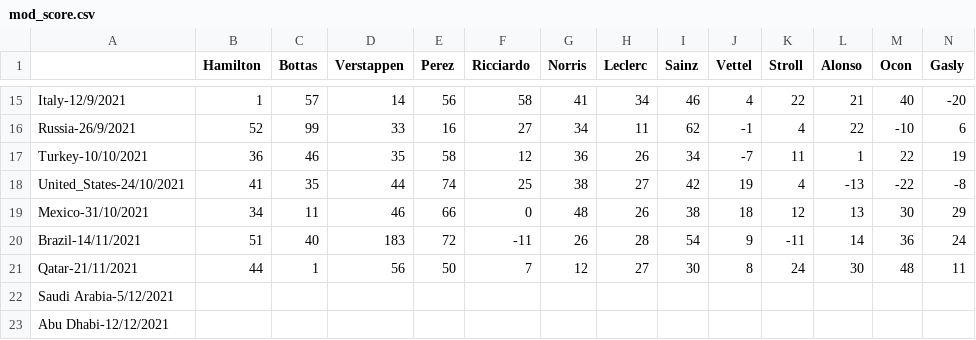
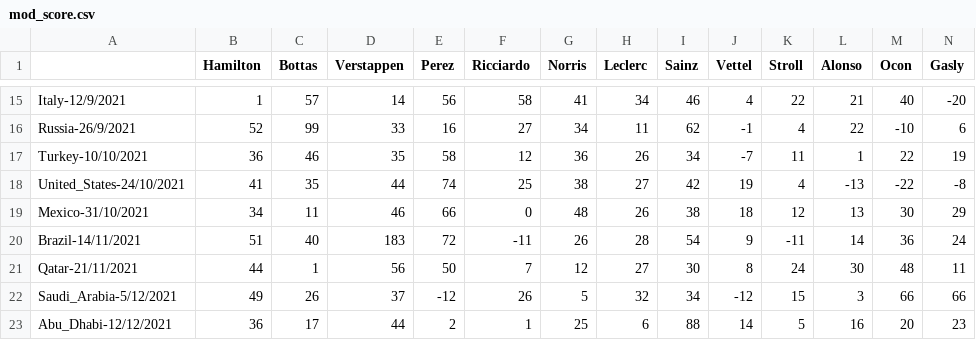
Before and after one commit to Erro48/IFantastici4, a CSV file: data/mod_score.csv, drawn as a sheet; only a part is shown, gaps mark what is left out; removed rows and columns are numbered as before the commit, all else as after; rows hold the shown columns only; the diff names each change by its address in the sheet, - before the commit and + after, or states it on an @@ line.

Commit message:
Add Abu Dhabi gp's score

```diff
--- a/data/mod_score.csv
+++ b/data/mod_score.csv
-row 22: Saudi Arabia-5/12/2021
-row 23: Abu Dhabi-12/12/2021
+row 22: Saudi_Arabia-5/12/2021 | 49 | 26 | 37 | -12 | 26 | 5 | 32 | 34 | -12 | 15 | 3 | 66 | 66
+row 23: Abu_Dhabi-12/12/2021 | 36 | 17 | 44 | 2 | 1 | 25 | 6 | 88 | 14 | 5 | 16 | 20 | 23
```
Also changed, not shown: data/score.csv, data/teams_score.csv.
